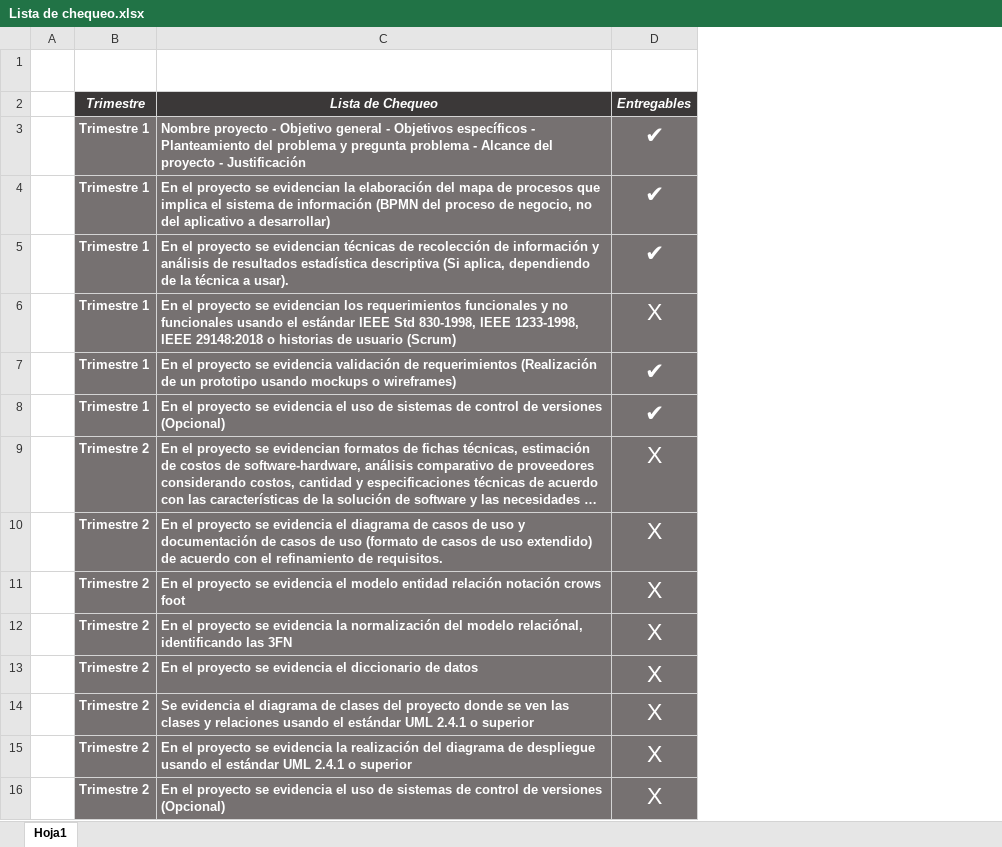
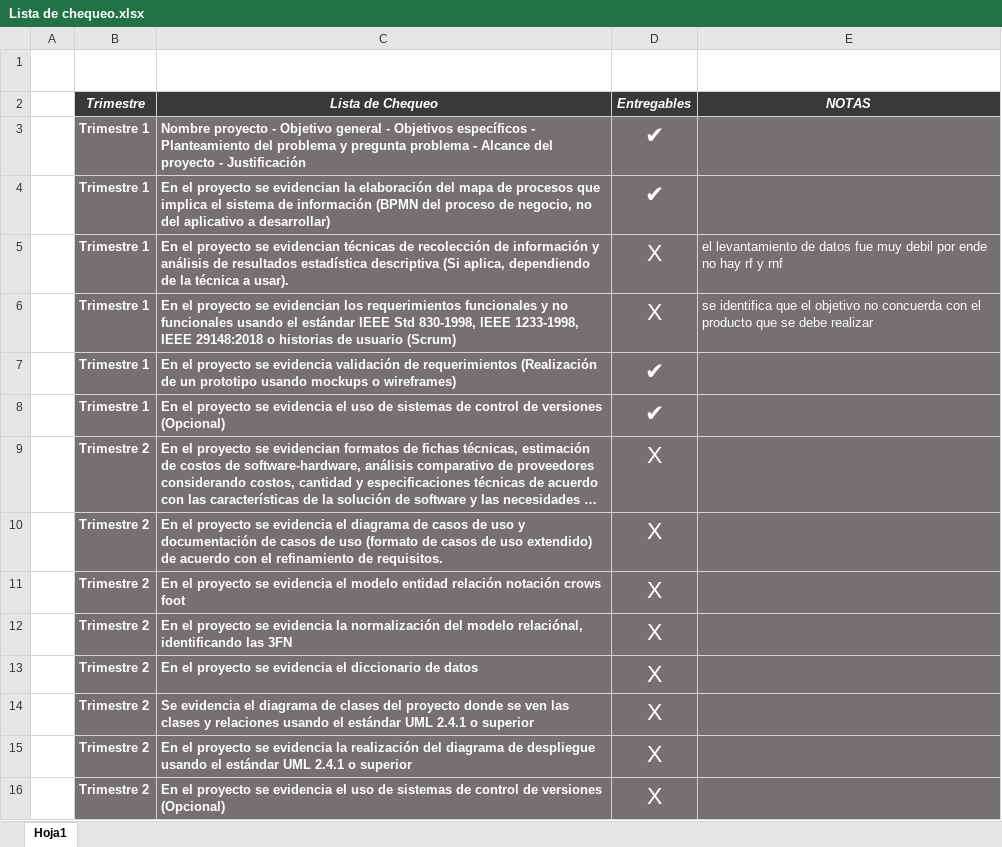
Before and after one commit to philip-ls/Communicating-Design-Lion-pagina-web, an Excel workbook: Lista de chequeo.xlsx, sheet Hoja1, drawn as a sheet; long unchanged cells end in …; values as stored, in another font and other column widths than the file's, no borders; table styles not drawn; the diff names each change by its address in the sheet, - before the commit and + after, or states it on an @@ line.

Commit message:
Add files via upload

```diff
--- a/Lista de chequeo.xlsx (sheet Hoja1)
+++ b/Lista de chequeo.xlsx (sheet Hoja1)
+column E, rows 2-6: NOTAS |  |  | el levantamiento de datos fue muy debil por ende no hay rf y rnf | se identifica que el objetivo no concuerda con el producto que se debe realizar
-D5: ✔
+D5: X
```
